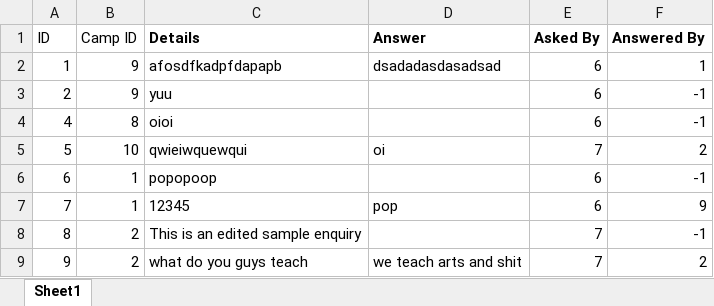
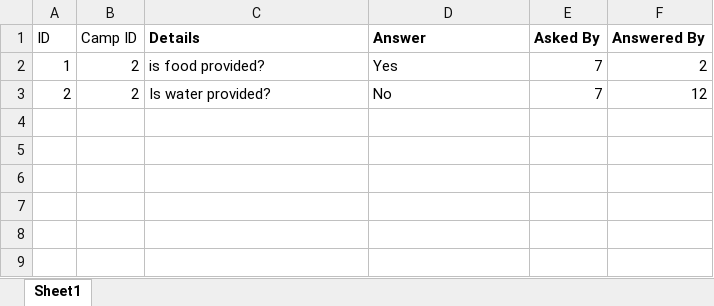
Before and after one commit to sheldor07/SC2002-CAMS, an Excel workbook: enquiry_list.xlsx, sheet Sheet1, drawn as a sheet; values as stored, in another font and other column widths than the file's, no borders; the diff names each change by its address in the sheet, - before the commit and + after, or states it on an @@ line.

```diff
--- a/enquiry_list.xlsx (sheet Sheet1)
+++ b/enquiry_list.xlsx (sheet Sheet1)
-B2:B3 (Camp ID): 9
+B2:B3 (Camp ID): 2
-C2 (Details): afosdfkadpfdapapb
+C2 (Details): is food provided?
-D2 (Answer): dsadadasdasadsad
+D2 (Answer): Yes
-E2:E3 (Asked By): 6
+E2:E3 (Asked By): 7
-F2 (Answered By): 1
+F2 (Answered By): 2
-C3 (Details): yuu
+C3 (Details): Is water provided?
-D3 (Answer): (empty)
+D3 (Answer): No
-F3 (Answered By): -1
+F3 (Answered By): 12
-row 4: 4 | 8 | oioi |  | 6 | -1
-row 5: 5 | 10 | qwieiwquewqui | oi | 7 | 2
-row 6: 6 | 1 | popopoop |  | 6 | -1
-row 7: 7 | 1 | 12345 | pop | 6 | 9
-row 8: 8 | 2 | This is an edited sample enquiry |  | 7 | -1
-row 9: 9 | 2 | what do you guys teach | we teach arts and shit | 7 | 2
```
Also changed, not shown: camp_list.xlsx, camp_participants.xlsx, 6 other files.
